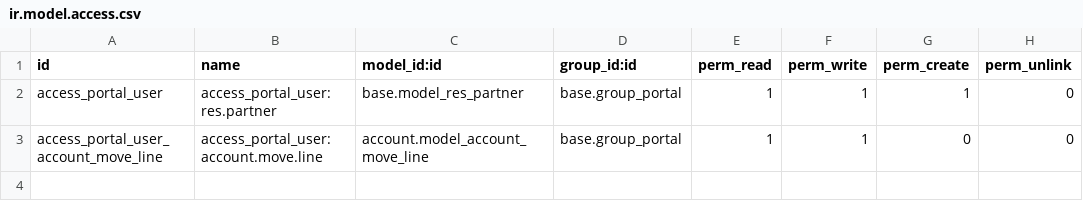
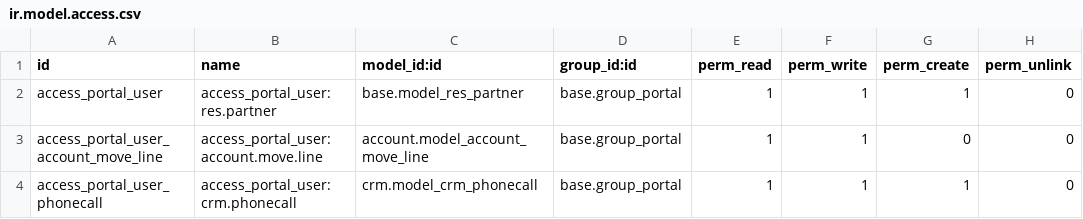
Before and after one commit to M4rtine/cgstudiomap, a CSV file: main/local_modules/portal_user/security/ir.model.access.csv, drawn as a sheet.

```diff
--- a/main/local_modules/portal_user/security/ir.model.access.csv
+++ b/main/local_modules/portal_user/security/ir.model.access.csv
@@ -3 +3,2 @@ access_portal_user,access_portal_user: res.partner,base.model_res_partner,base.g
 access_portal_user_account_move_line,access_portal_user: account.move.line,account.model_account_move_line,base.group_portal,1,1,0,0
+access_portal_user_phonecall,access_portal_user: crm.phonecall,crm.model_crm_phonecall,base.group_portal,1,1,1,0
```
Also changed, not shown: 17 other files.
